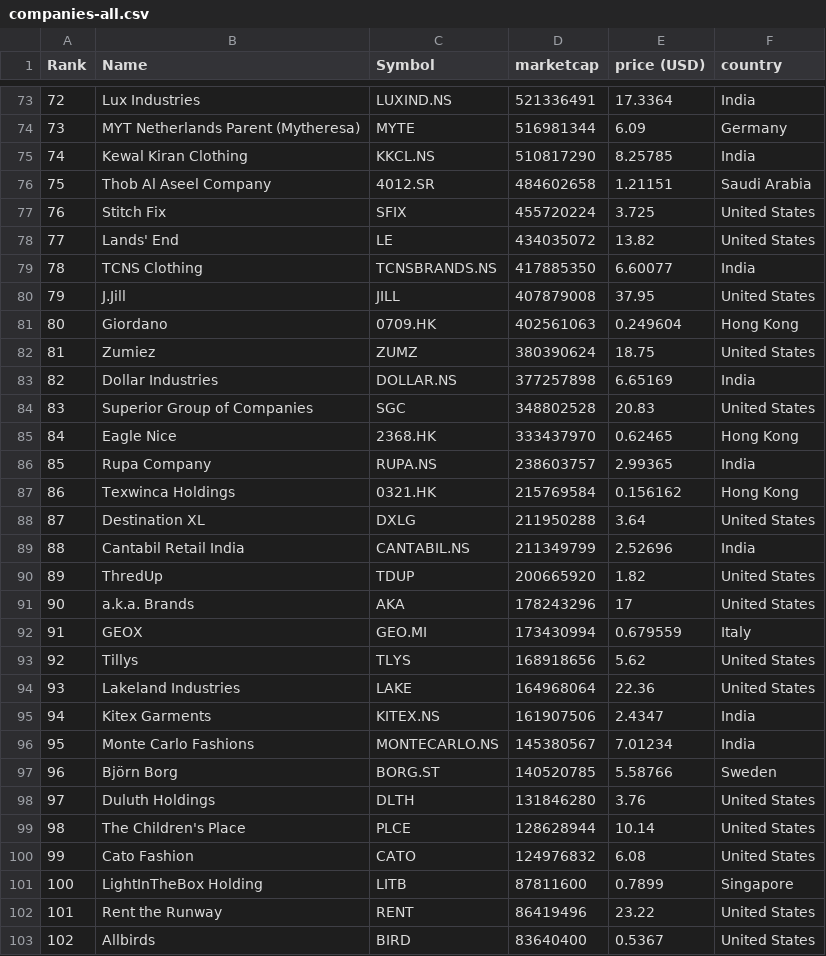
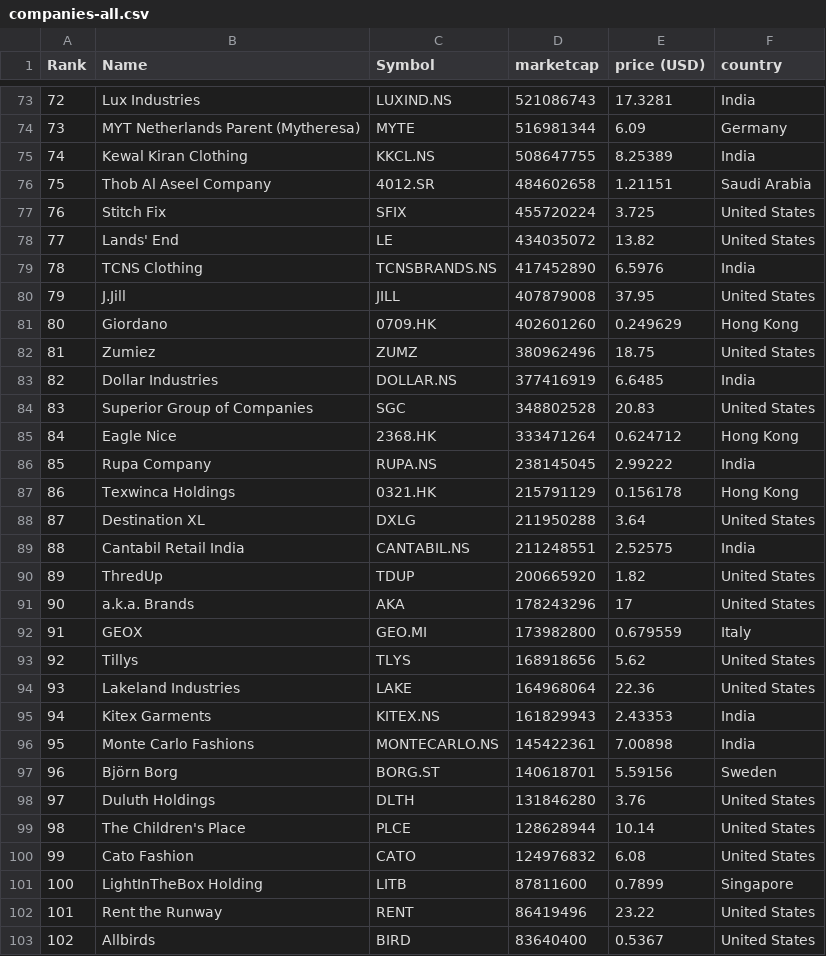
Before and after one commit to stephcarrv/merida-june-6-2024, a CSV file: companies-all.csv, drawn as a sheet; only a part is shown, gaps mark what is left out; the diff covers the shown part only.

```diff
--- a/companies-all.csv
+++ b/companies-all.csv
@@ -73,4 +73,4 @@
-"72","Lux Industries","LUXIND.NS","521336491","17.3364","India"
+"72","Lux Industries","LUXIND.NS","521086743","17.3281","India"
 "73","MYT Netherlands Parent (Mytheresa)","MYTE","516981344","6.09","Germany"
-"74","Kewal Kiran Clothing","KKCL.NS","510817290","8.25785","India"
+"74","Kewal Kiran Clothing","KKCL.NS","508647755","8.25389","India"
 "75","Thob Al Aseel Company","4012.SR","484602658","1.21151","Saudi Arabia"
@@ -78,21 +78,21 @@
 "77","Lands' End","LE","434035072","13.82","United States"
-"78","TCNS Clothing","TCNSBRANDS.NS","417885350","6.60077","India"
+"78","TCNS Clothing","TCNSBRANDS.NS","417452890","6.5976","India"
 "79","J.Jill","JILL","407879008","37.95","United States"
-"80","Giordano","0709.HK","402561063","0.249604","Hong Kong"
-"81","Zumiez","ZUMZ","380390624","18.75","United States"
-"82","Dollar Industries","DOLLAR.NS","377257898","6.65169","India"
+"80","Giordano","0709.HK","402601260","0.249629","Hong Kong"
+"81","Zumiez","ZUMZ","380962496","18.75","United States"
+"82","Dollar Industries","DOLLAR.NS","377416919","6.6485","India"
 "83","Superior Group of Companies","SGC","348802528","20.83","United States"
-"84","Eagle Nice","2368.HK","333437970","0.62465","Hong Kong"
-"85","Rupa Company","RUPA.NS","238603757","2.99365","India"
-"86","Texwinca Holdings","0321.HK","215769584","0.156162","Hong Kong"
+"84","Eagle Nice","2368.HK","333471264","0.624712","Hong Kong"
+"85","Rupa Company","RUPA.NS","238145045","2.99222","India"
+"86","Texwinca Holdings","0321.HK","215791129","0.156178","Hong Kong"
 "87","Destination XL","DXLG","211950288","3.64","United States"
-"88","Cantabil Retail India","CANTABIL.NS","211349799","2.52696","India"
+"88","Cantabil Retail India","CANTABIL.NS","211248551","2.52575","India"
 "89","ThredUp","TDUP","200665920","1.82","United States"
 "90","a.k.a. Brands","AKA","178243296","17","United States"
-"91","GEOX","GEO.MI","173430994","0.679559","Italy"
+"91","GEOX","GEO.MI","173982800","0.679559","Italy"
 "92","Tillys","TLYS","168918656","5.62","United States"
 "93","Lakeland Industries","LAKE","164968064","22.36","United States"
-"94","Kitex Garments","KITEX.NS","161907506","2.4347","India"
-"95","Monte Carlo Fashions","MONTECARLO.NS","145380567","7.01234","India"
-"96","Björn Borg","BORG.ST","140520785","5.58766","Sweden"
+"94","Kitex Garments","KITEX.NS","161829943","2.43353","India"
+"95","Monte Carlo Fashions","MONTECARLO.NS","145422361","7.00898","India"
+"96","Björn Borg","BORG.ST","140618701","5.59156","Sweden"
 "97","Duluth Holdings","DLTH","131846280","3.76","United States"
```
Also changed, not shown: 70 edited cells elsewhere in this file, companies_united_kingdom.csv.
